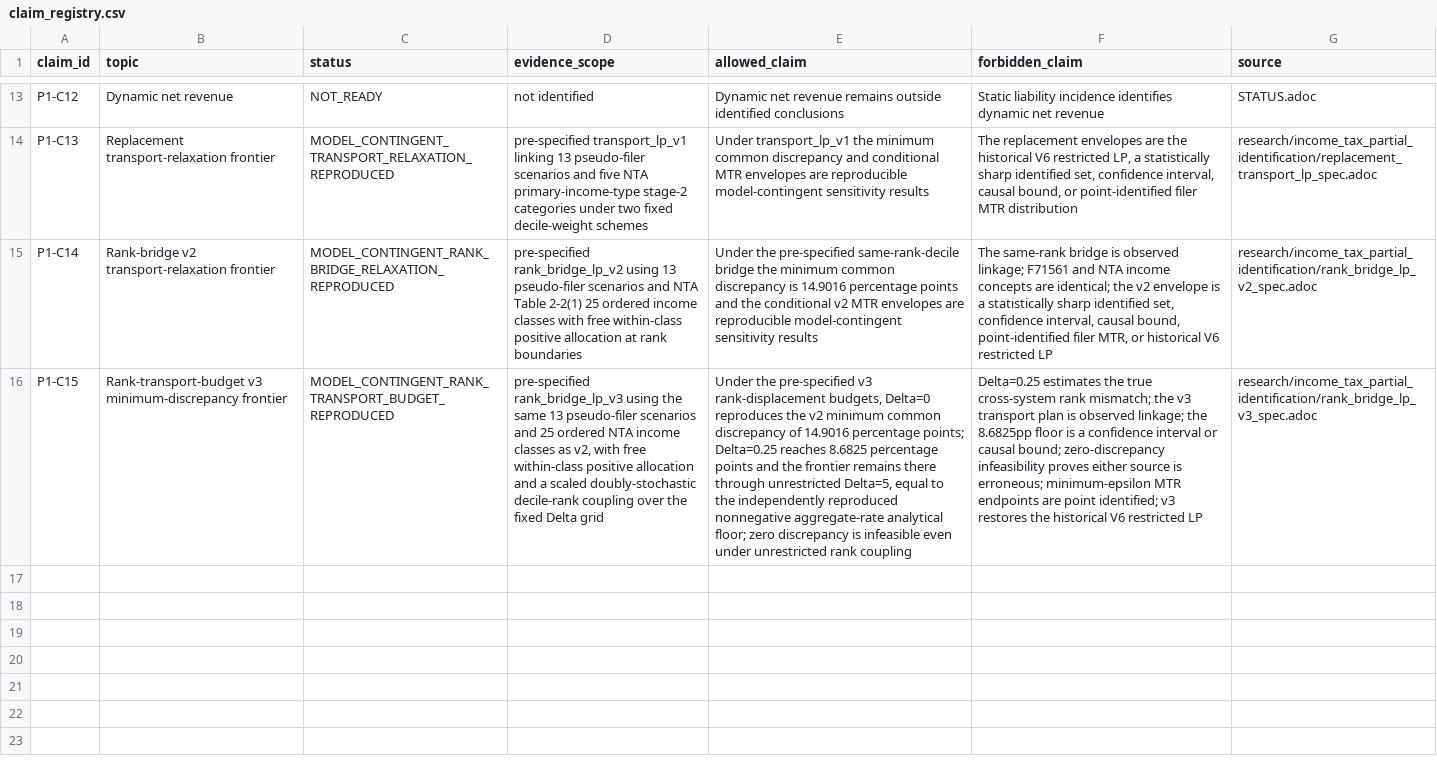
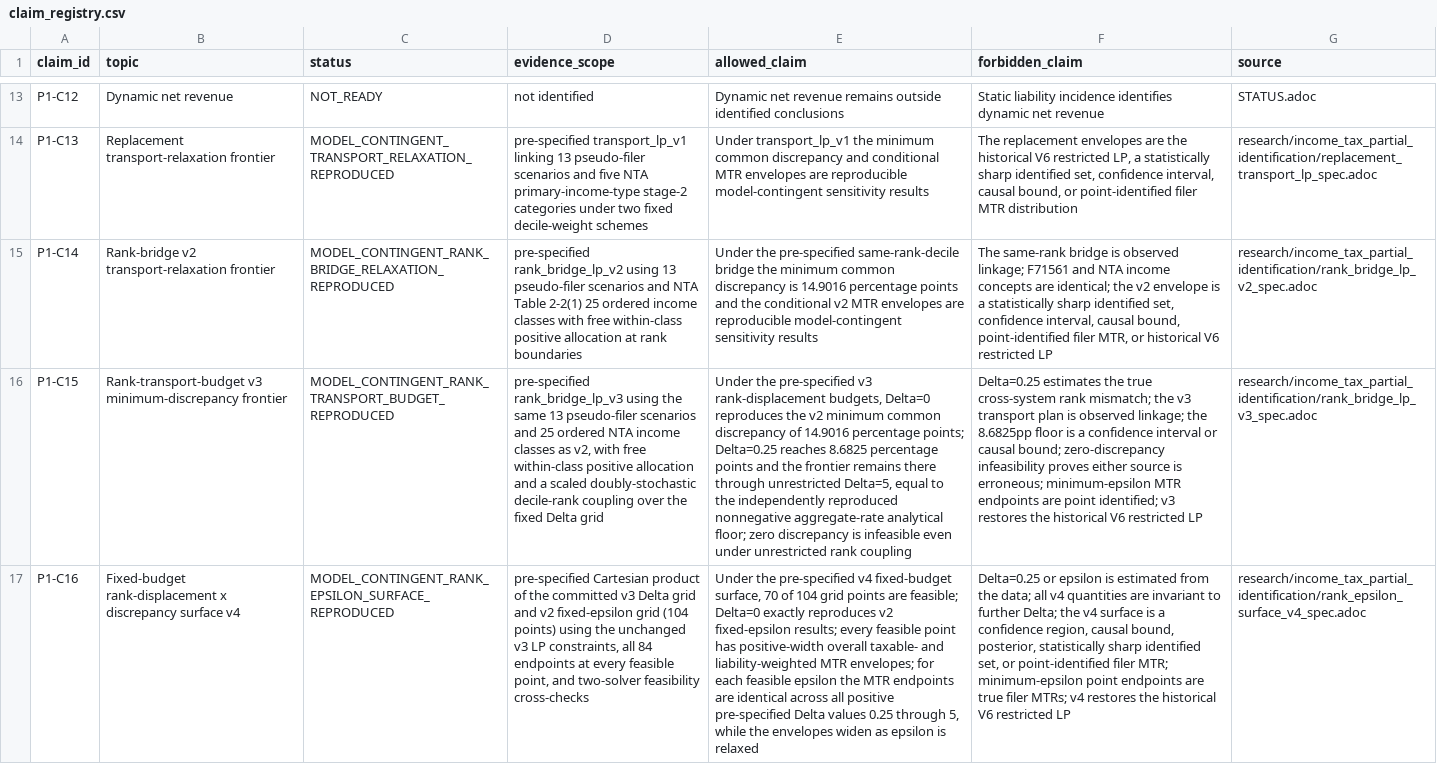
Before and after one commit to xmeta/jp-consumption-tax-reform, a CSV file: paper1/data/claim_registry.csv, drawn as a sheet; only a part is shown, gaps mark what is left out; the diff names each change by its address in the sheet, - before the commit and + after, or states it on an @@ line.

```diff
--- a/paper1/data/claim_registry.csv
+++ b/paper1/data/claim_registry.csv
+row 17: P1-C16 | Fixed-budget rank-displacement x discrepancy surface v4 | MODEL_CONTINGENT_RANK_EPSILON_SURFACE_REPRODUCED | pre-specified Cartesian product of the committed v3 Delta grid and v2 fixed-epsilon grid (104 points) using the unchanged v3 LP constraints, all 84 endpoints at every feasible point, and two-solver feasibility cross-checks | Under the pre-specified v4 fixed-budget surface, 70 of 104 grid points are feasible; Delta=0 exactly reproduces v2 fixed-epsilon results; every feasible point has positive-width overall taxable- and liability-weighted MTR envelopes; for each feasible epsilon the MTR endpoints are identical across all positive pre-specified Delta values 0.25 through 5, while the envelopes widen as epsilon is relaxed | Delta=0.25 or epsilon is estimated from the data; all v4 quantities are invariant to further Delta; the v4 surface is a confidence region, causal bound, posterior, statistically sharp identified set, or point-identified filer MTR; minimum-epsilon point endpoints are true filer MTRs; v4 restores the historical V6 restricted LP | research/income_tax_partial_identification/rank_epsilon_surface_v4_spec.adoc
```
Also changed, not shown: data/claim_evidence.csv, 14 other files.
